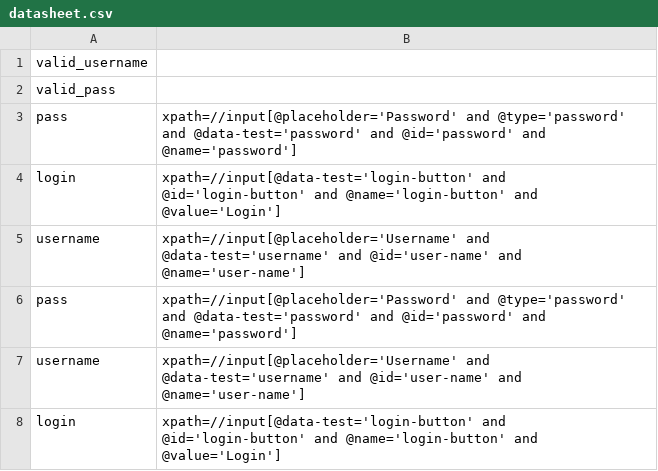
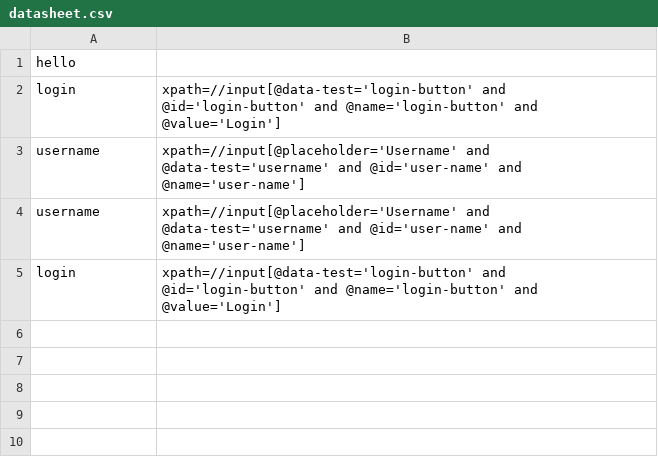
Before and after one commit to atsayu/UITestingScriptGen, a CSV file: src/main/resources/data/datasheet.csv, drawn as a sheet.

```diff
--- a/src/main/resources/data/datasheet.csv
+++ b/src/main/resources/data/datasheet.csv
@@ -1,7 +1,4 @@
-valid_username
-valid_pass
-pass,xpath=//input[@placeholder='Password' and @type='password' and @data-test='password' and @id='password' and @name='password']
+hello
 login,xpath=//input[@data-test='login-button' and @id='login-button' and @name='login-button' and @value='Login']
 username,xpath=//input[@placeholder='Username' and @data-test='username' and @id='user-name' and @name='user-name']
-pass,xpath=//input[@placeholder='Password' and @type='password' and @data-test='password' and @id='password' and @name='password']
 username,xpath=//input[@placeholder='Username' and @data-test='username' and @id='user-name' and @name='user-name']
```
Also changed, not shown: 7 other files.
